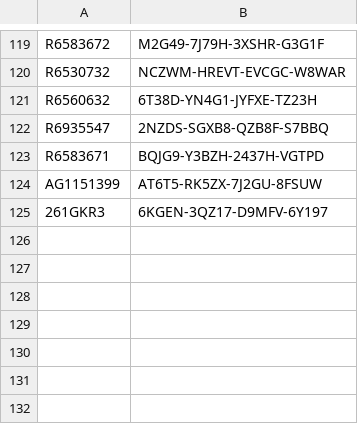
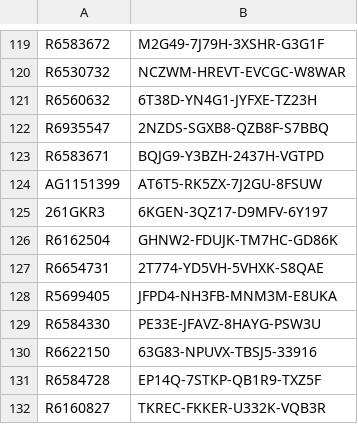
Before and after one commit to balsmr/Test, a CSV file: List.csv, drawn as a sheet; only a part is shown, gaps mark what is left out.

Commit message:
Update List.csv

```diff
--- a/List.csv
+++ b/List.csv
@@ -125 +125,8 @@ AG1151399;AT6T5-RK5ZX-7J2GU-8FSUW
 261GKR3;6KGEN-3QZ17-D9MFV-6Y197
+R6162504;GHNW2-FDUJK-TM7HC-GD86K
+R6654731;2T774-YD5VH-5VHXK-S8QAE
+R5699405;JFPD4-NH3FB-MNM3M-E8UKA
+R6584330;PE33E-JFAVZ-8HAYG-PSW3U
+R6622150;63G83-NPUVX-TBSJ5-33916
+R6584728;EP14Q-7STKP-QB1R9-TXZ5F
+R6160827;TKREC-FKKER-U332K-VQB3R
```
